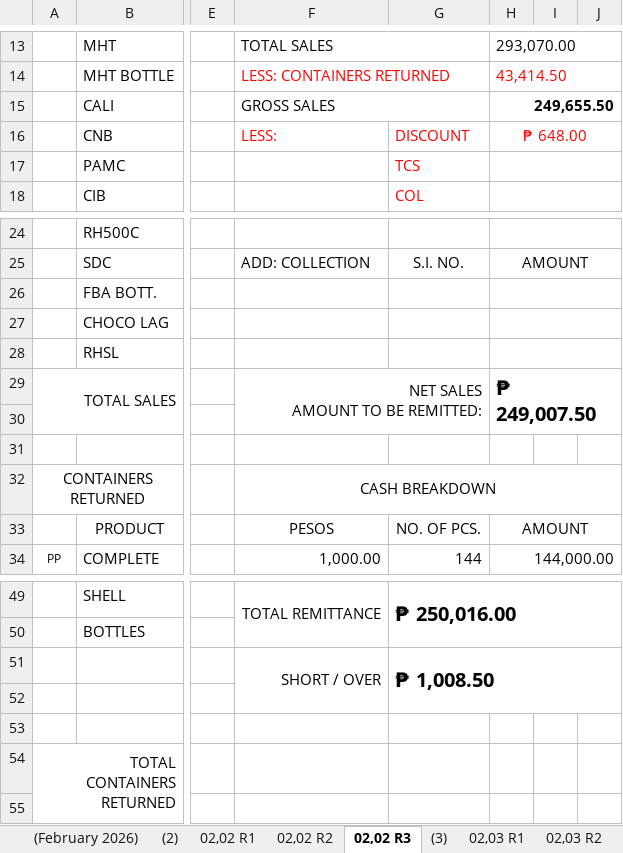
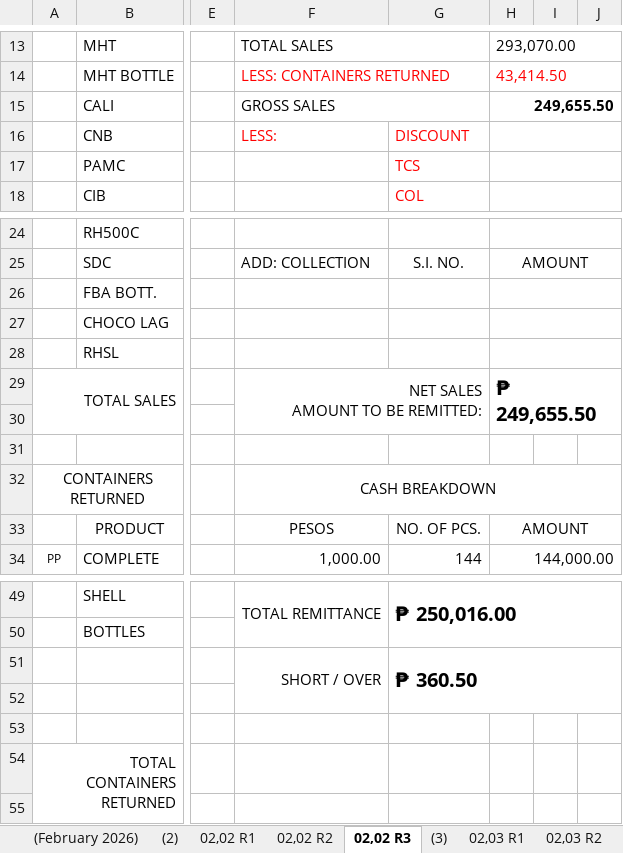
Before and after one commit to fliqlo/GBDS, an Excel workbook: GBDS FEBRUARY FILES 2026/SCRR CALCULATOR - FEBRUARY 2026.xlsx, sheet 02,02 R3, drawn as a sheet; only a part is shown, gaps mark what is left out; values as stored, in another font and other column widths than the file's, no borders; charts and pictures not drawn; the diff names each change by its address in the sheet, - before the commit and + after, or states it on an @@ line.

Commit message:
GBDS FEBRUARY FILES 2026 | fliqlo@GBDS

```diff
--- a/GBDS FEBRUARY FILES 2026/SCRR CALCULATOR - FEBRUARY 2026.xlsx (sheet 02,02 R3)
+++ b/GBDS FEBRUARY FILES 2026/SCRR CALCULATOR - FEBRUARY 2026.xlsx (sheet 02,02 R3)
-H16: ₱ 648.00
+H16: (empty)
-H29: ₱ 249,007.50
+H29: ₱ 249,655.50
-G51: ₱ 1,008.50
+G51: ₱ 360.50
```
Also changed, not shown: GBDS FEBRUARY FILES 2026/MSIS - FEBRUARY 2026.xlsx.
